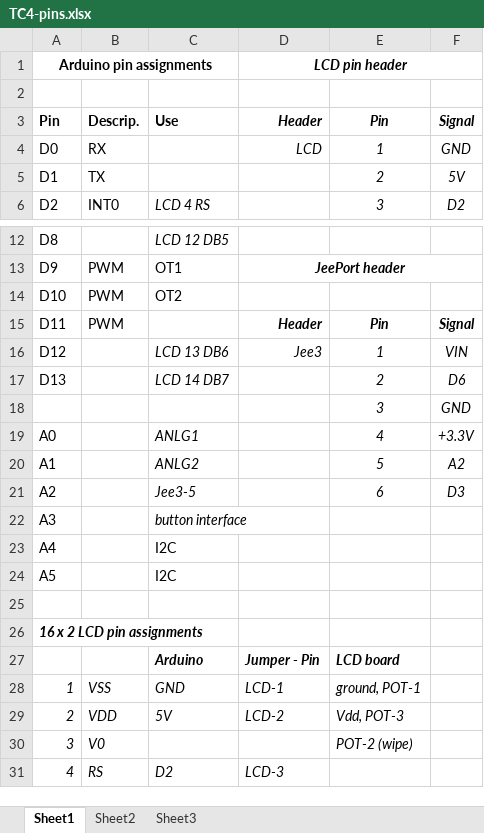
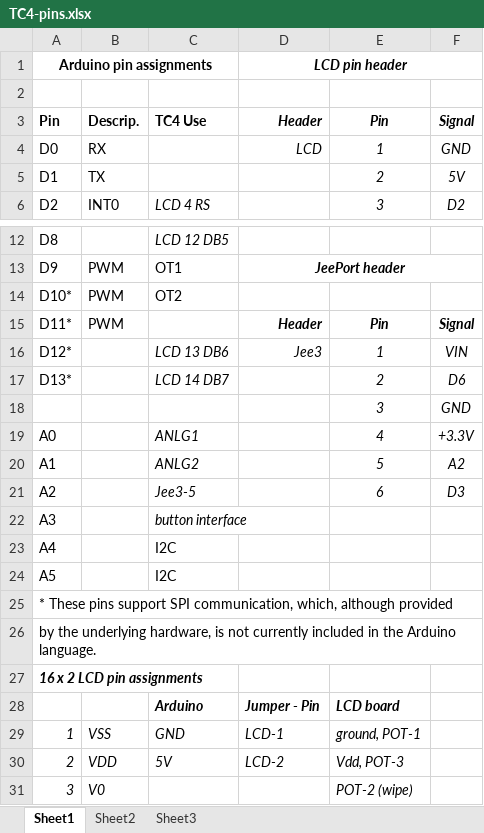
Before and after one commit to greencardigan/TC4-shield, an Excel workbook: hardware/docs/TC4-pins.xlsx, sheet Sheet1, drawn as a sheet; only a part is shown, gaps mark what is left out; the shorter side is filled out with more unchanged rows; values as stored, in another font and other column widths than the file's, no borders; the diff names each change by its address in the sheet, - before the commit and + after, or states it on an @@ line.

Commit message:
Added note about SPI pins.

```diff
--- a/hardware/docs/TC4-pins.xlsx (sheet Sheet1)
+++ b/hardware/docs/TC4-pins.xlsx (sheet Sheet1)
-C3: Use
+C3: TC4 Use
@@ column A renumbered between rows 14 and 26 @@
+row 25: * These pins support SPI communication, which, although provided
```
Also changed, not shown: formulas that keep their value.
